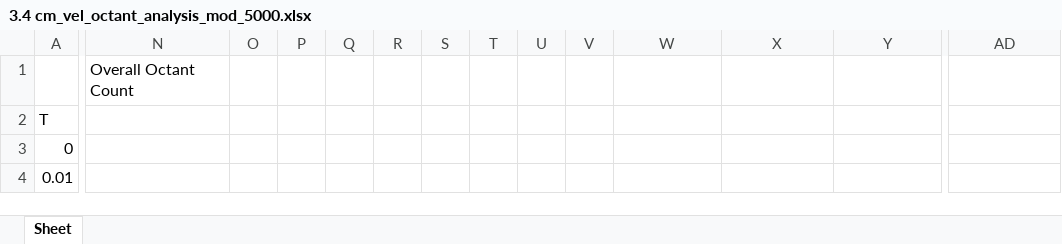
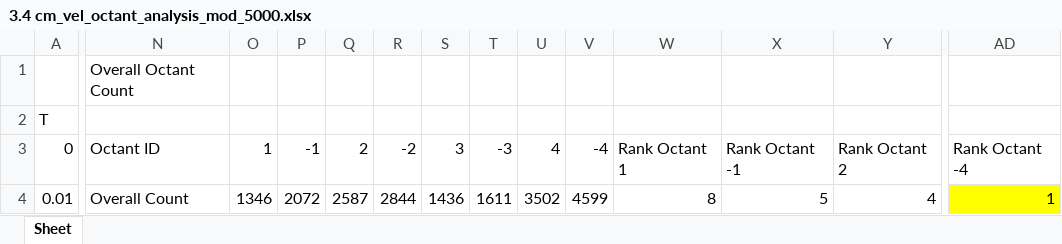
Before and after one commit to Sanjukumar8238/CS384-Assignments-and-Projects, an Excel workbook: tut07/output/3.4 cm_vel_octant_analysis_mod_5000.xlsx, sheet Sheet, drawn as a sheet; only a part is shown, gaps mark what is left out; values as stored, in another font and other column widths than the file's, no borders; the diff covers the shown part only; the diff names each change by its address in the sheet, - before the commit and + after, or states it on an @@ line.

```diff
--- a/tut07/output/3.4 cm_vel_octant_analysis_mod_5000.xlsx (sheet Sheet)
+++ b/tut07/output/3.4 cm_vel_octant_analysis_mod_5000.xlsx (sheet Sheet)
-N3: (empty)
+N3: Octant ID
-O3: (empty)
+O3: 1
-P3: (empty)
+P3: -1
-Q3: (empty)
+Q3: 2
-R3: (empty)
+R3: -2
-S3: (empty)
+S3: 3
-T3: (empty)
+T3: -3
-U3: (empty)
+U3: 4
-V3: (empty)
+V3: -4
-W3: (empty)
+W3: Rank Octant 1
-X3: (empty)
+X3: Rank Octant -1
-Y3: (empty)
+Y3: Rank Octant 2
-AD3: (empty)
+AD3: Rank Octant -4
-N4: (empty)
+N4: Overall Count
-O4: (empty)
+O4: 1346
-P4: (empty)
+P4: 2072
-Q4: (empty)
+Q4: 2587
-R4: (empty)
+R4: 2844
-S4: (empty)
+S4: 1436
-T4: (empty)
+T4: 1611
-U4: (empty)
+U4: 3502
-V4: (empty)
+V4: 4599
-W4: (empty)
+W4: 8
-X4: (empty)
+X4: 5
-Y4: (empty)
+Y4: 4
-AD4: (empty)
+AD4: 1
-AD4 fill: none
+AD4 fill: #FFFF00
```
Also changed, not shown: 116 edited cells and cell formats elsewhere in this sheet, tut07/output/3.0 cm_vel_octant_analysis_mod_5000.xlsx, tut07/output/4.2 cm_vel_octant_analysis_mod_5000.xlsx, 16 other files.
